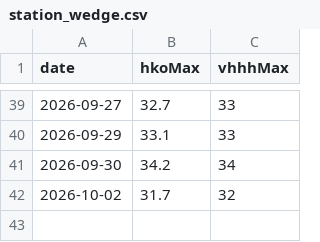
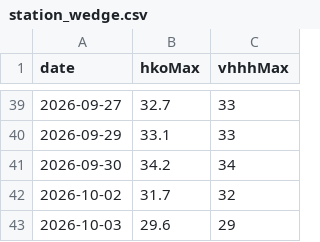
Before and after one commit to josephci/hk-weather-dashboard, a CSV file: station_wedge.csv, drawn as a sheet; only a part is shown, gaps mark what is left out.

```diff
--- a/station_wedge.csv
+++ b/station_wedge.csv
@@ -42 +42,2 @@ date,hkoMax,vhhhMax
 2026-10-02,31.7,32
+2026-10-03,29.6,29
```
Also changed, not shown: calibration_log.csv, forecast_log.csv, 3 other files.
